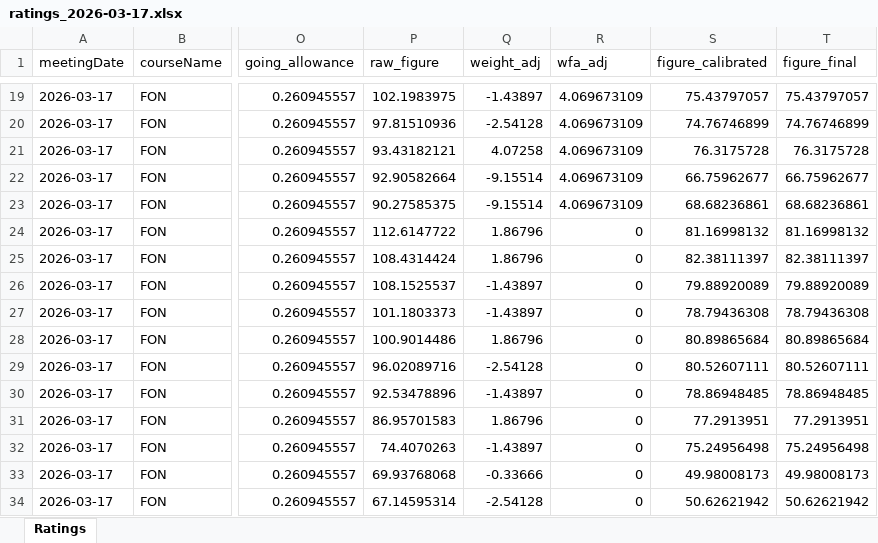
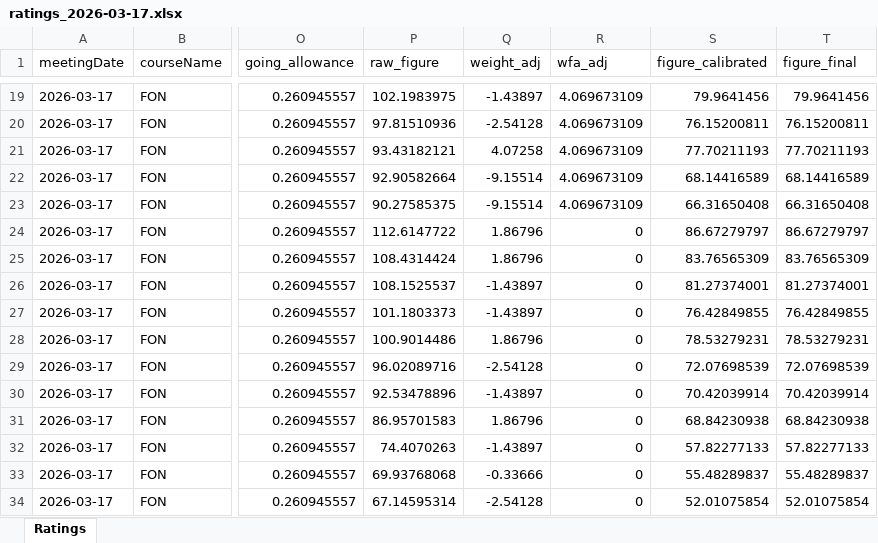
Before and after one commit to tomwilson41986/racing-speed-figures, an Excel workbook: output/daily_ratings/ratings_2026-03-17.xlsx, sheet Ratings, drawn as a sheet; only a part is shown, gaps mark what is left out; values as stored, in another font and other column widths than the file's, no borders; the diff covers the shown part only; the diff names each change by its address in the sheet, - before the commit and + after, or states it on an @@ line.

```diff
--- a/output/daily_ratings/ratings_2026-03-17.xlsx (sheet Ratings)
+++ b/output/daily_ratings/ratings_2026-03-17.xlsx (sheet Ratings)
-S19 (figure_calibrated): 75.43797057
+S19 (figure_calibrated): 79.9641456
-T19 (figure_final): 75.43797057
+T19 (figure_final): 79.9641456
-S20 (figure_calibrated): 74.76746899
+S20 (figure_calibrated): 76.15200811
-T20 (figure_final): 74.76746899
+T20 (figure_final): 76.15200811
-S21 (figure_calibrated): 76.3175728
+S21 (figure_calibrated): 77.70211193
-T21 (figure_final): 76.3175728
+T21 (figure_final): 77.70211193
-S22 (figure_calibrated): 66.75962677
+S22 (figure_calibrated): 68.14416589
-T22 (figure_final): 66.75962677
+T22 (figure_final): 68.14416589
-S23 (figure_calibrated): 68.68236861
+S23 (figure_calibrated): 66.31650408
-T23 (figure_final): 68.68236861
+T23 (figure_final): 66.31650408
-S24 (figure_calibrated): 81.16998132
+S24 (figure_calibrated): 86.67279797
-T24 (figure_final): 81.16998132
+T24 (figure_final): 86.67279797
-S25 (figure_calibrated): 82.38111397
+S25 (figure_calibrated): 83.76565309
-T25 (figure_final): 82.38111397
+T25 (figure_final): 83.76565309
-S26 (figure_calibrated): 79.88920089
+S26 (figure_calibrated): 81.27374001
-T26 (figure_final): 79.88920089
+T26 (figure_final): 81.27374001
-S27 (figure_calibrated): 78.79436308
+S27 (figure_calibrated): 76.42849855
-T27 (figure_final): 78.79436308
+T27 (figure_final): 76.42849855
-S28 (figure_calibrated): 80.89865684
+S28 (figure_calibrated): 78.53279231
-T28 (figure_final): 80.89865684
+T28 (figure_final): 78.53279231
-S29 (figure_calibrated): 80.52607111
+S29 (figure_calibrated): 72.07698539
-T29 (figure_final): 80.52607111
+T29 (figure_final): 72.07698539
-S30 (figure_calibrated): 78.86948485
+S30 (figure_calibrated): 70.42039914
-T30 (figure_final): 78.86948485
+T30 (figure_final): 70.42039914
-S31 (figure_calibrated): 77.2913951
+S31 (figure_calibrated): 68.84230938
-T31 (figure_final): 77.2913951
+T31 (figure_final): 68.84230938
-S32 (figure_calibrated): 75.24956498
+S32 (figure_calibrated): 57.82277133
-T32 (figure_final): 75.24956498
+T32 (figure_final): 57.82277133
-S33 (figure_calibrated): 49.98008173
+S33 (figure_calibrated): 55.48289837
-T33 (figure_final): 49.98008173
+T33 (figure_final): 55.48289837
-S34 (figure_calibrated): 50.62621942
+S34 (figure_calibrated): 52.01075854
-T34 (figure_final): 50.62621942
+T34 (figure_final): 52.01075854
```
Also changed, not shown: 68 edited cells elsewhere in this sheet, 4 other files.
